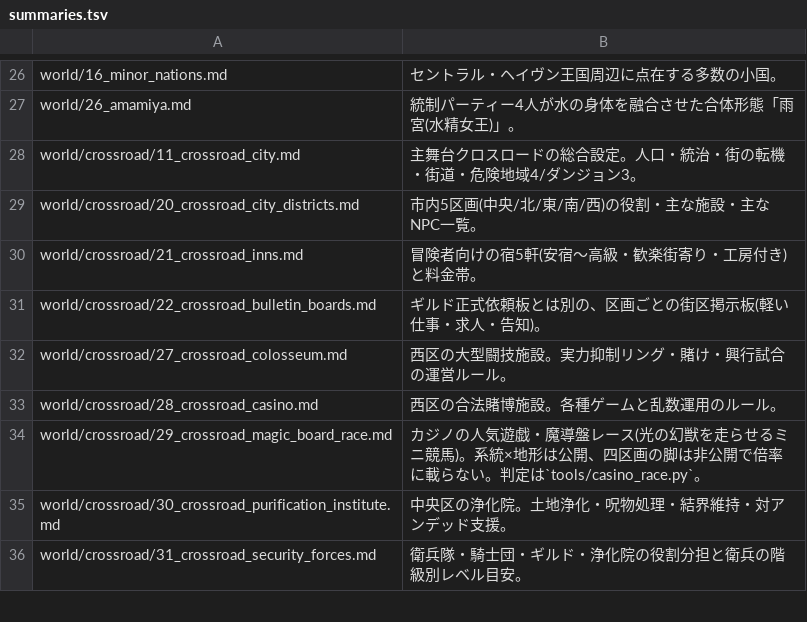
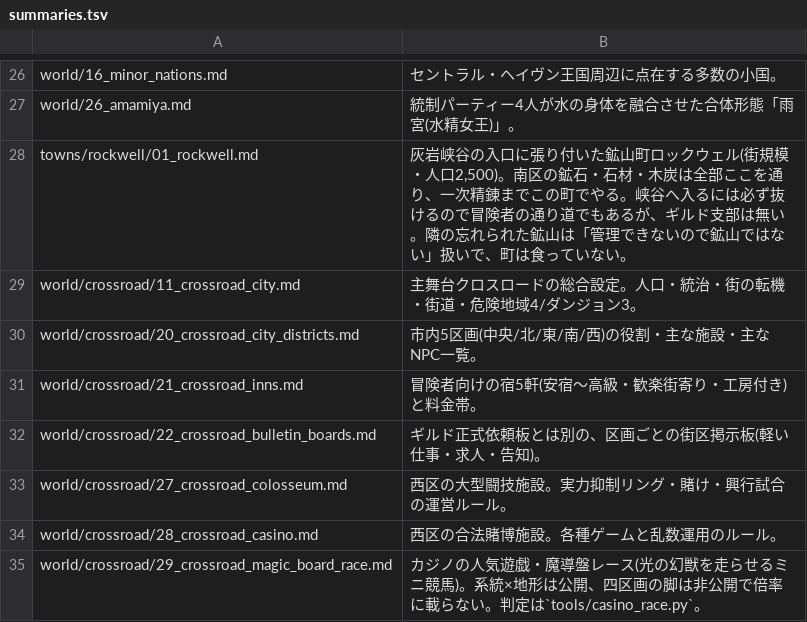
Before and after one commit to akisumann/123, a TSV file: tools/summaries.tsv, drawn as a sheet; only a part is shown, gaps mark what is left out; the shorter side is filled out with more unchanged rows.

```diff
--- a/tools/summaries.tsv
+++ b/tools/summaries.tsv
@@ -27,2 +27,3 @@ world/16_minor_nations.md	セントラル・ヘイヴン王国周辺に点在す
 world/26_amamiya.md	統制パーティー4人が水の身体を融合させた合体形態「雨宮(水精女王)」。
+towns/rockwell/01_rockwell.md	灰岩峡谷の入口に張り付いた鉱山町ロックウェル(街規模・人口2,500)。南区の鉱石・石材・木炭は全部ここを通り、一次精錬までこの町でやる。峡谷へ入るには必ず抜けるので冒険者の通り道でもあるが、ギルド支部は無い。隣の忘れられた鉱山は「管理できないので鉱山ではない」扱いで、町は食っていない。
 world/crossroad/11_crossroad_city.md	主舞台クロスロードの総合設定。人口・統治・街の転機・街道・危険地域4/ダンジョン3。
```
Also changed, not shown: 6 other files.
